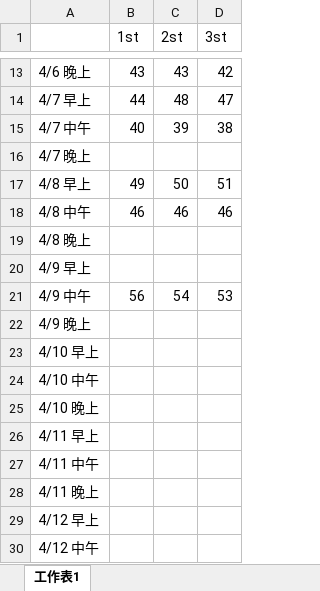
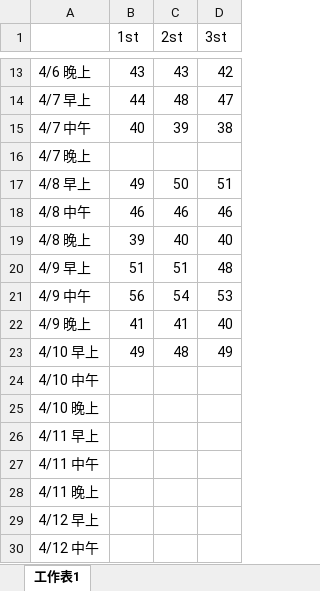
Before and after one commit to Yi-An-Wang/institute_information, an Excel workbook: 統計管制與最佳化方法概論/homework/my_homework/HW7/心律.xlsx, sheet 工作表1, drawn as a sheet; only a part is shown, gaps mark what is left out; values as stored, in another font and other column widths than the file's, no borders; the diff names each change by its address in the sheet, - before the commit and + after, or states it on an @@ line.

```diff
--- a/統計管制與最佳化方法概論/homework/my_homework/HW7/心律.xlsx (sheet 工作表1)
+++ b/統計管制與最佳化方法概論/homework/my_homework/HW7/心律.xlsx (sheet 工作表1)
-B19 (1st): (empty)
+B19 (1st): 39
-C19 (2st): (empty)
+C19 (2st): 40
-D19 (3st): (empty)
+D19 (3st): 40
-B20 (1st): (empty)
+B20 (1st): 51
-C20 (2st): (empty)
+C20 (2st): 51
-D20 (3st): (empty)
+D20 (3st): 48
-B22 (1st): (empty)
+B22 (1st): 41
-C22 (2st): (empty)
+C22 (2st): 41
-D22 (3st): (empty)
+D22 (3st): 40
-B23 (1st): (empty)
+B23 (1st): 49
-C23 (2st): (empty)
+C23 (2st): 48
-D23 (3st): (empty)
+D23 (3st): 49
```
Also changed, not shown: 2 other files.
